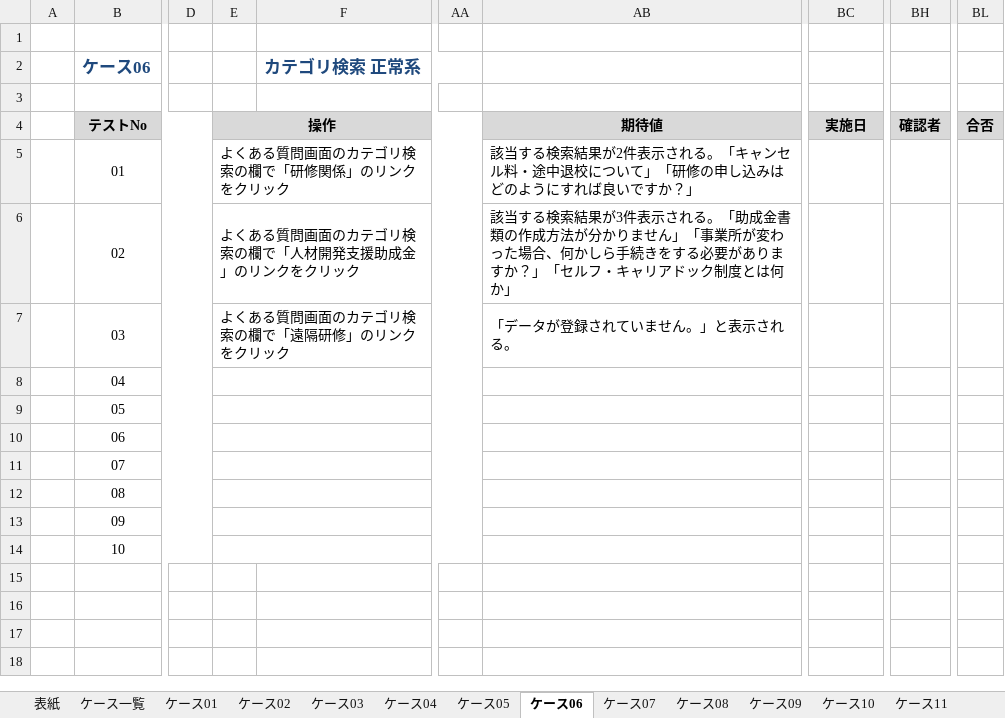
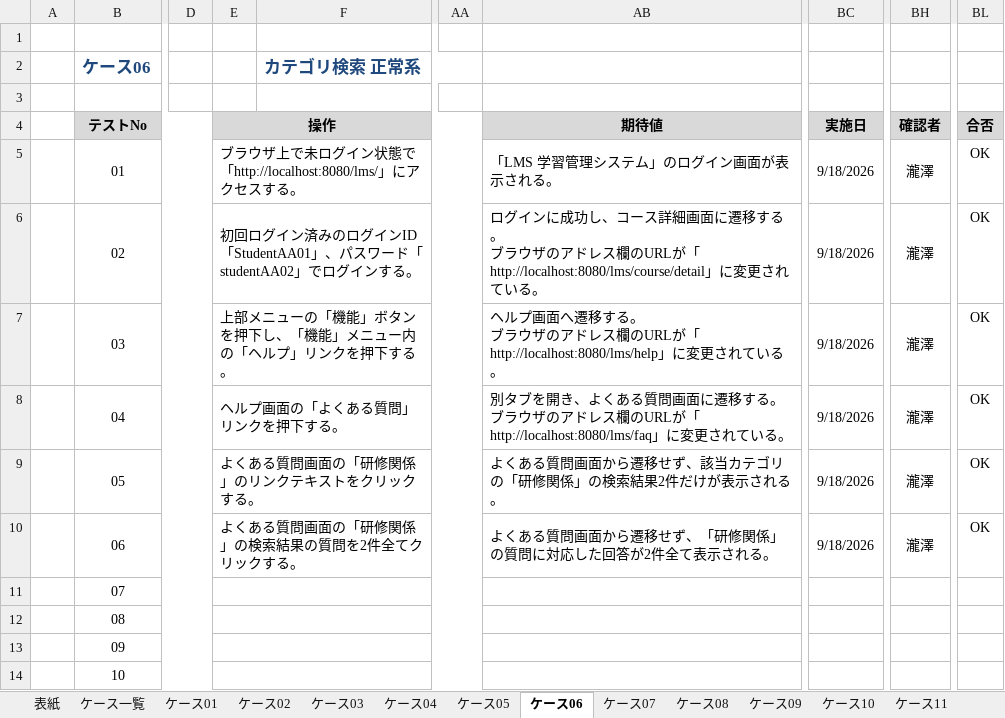
Before and after one commit to TakizawaMunehiro1227/lms-test-src-rp2-takizawa, an Excel workbook: test_code_creation_name/doc/RP2_10_結合テスト仕様書_TakizawaMunehiro.xlsx, sheet ケース06, drawn as a sheet; only a part is shown, gaps mark what is left out; values as stored, in another font and other column widths than the file's, no borders; ↵ is a line break in a cell; the diff names each change by its address in the sheet, - before the commit and + after, or states it on an @@ line.

```diff
--- a/test_code_creation_name/doc/RP2_10_結合テスト仕様書_TakizawaMunehiro.xlsx (sheet ケース06)
+++ b/test_code_creation_name/doc/RP2_10_結合テスト仕様書_TakizawaMunehiro.xlsx (sheet ケース06)
-E5 (操作): よくある質問画面のカテゴリ検索の欄で「研修関係」のリンクをクリック
+E5 (操作): ブラウザ上で未ログイン状態で「http://localhost:8080/lms/」にアクセスする。
-AB5 (期待値): 該当する検索結果が2件表示される。「キャンセル料・途中退校について」「研修の申し込みはどのようにすれば良いですか？」
+AB5 (期待値): 「LMS 学習管理システム」のログイン画面が表示される。
-BC5:BC10 (実施日): (empty)
+BC5:BC10 (実施日): 9/18/2026
-BH5:BH10 (確認者): (empty)
+BH5:BH10 (確認者): 瀧澤
-BL5:BL10 (合否): (empty)
+BL5:BL10 (合否): OK
-E6 (操作): よくある質問画面のカテゴリ検索の欄で「人材開発支援助成金」のリンクをクリック
+E6 (操作): 初回ログイン済みのログインID「StudentAA01」、パスワード「studentAA02」でログインする。
-AB6 (期待値): 該当する検索結果が3件表示される。「助成金書類の作成方法が分かりません」「事業所が変わった場合、何かしら手続きをする必要がありますか？」「セルフ・キャリアドック制度とは何か」
+AB6 (期待値): ログインに成功し、コース詳細画面に遷移する。 ↵ ブラウザのアドレス欄のURLが「http://localhost:8080/lms/course/detail」に変更されている。
-E7 (操作): よくある質問画面のカテゴリ検索の欄で「遠隔研修」のリンクをクリック
+E7 (操作): 上部メニューの「機能」ボタンを押下し、「機能」メニュー内の「ヘルプ」リンクを押下する。
-AB7 (期待値): 「データが登録されていません。」と表示される。
+AB7 (期待値): ヘルプ画面へ遷移する。 ↵ ブラウザのアドレス欄のURLが「http://localhost:8080/lms/help」に変更されている。
-E8 (操作): (empty)
+E8 (操作): ヘルプ画面の「よくある質問」リンクを押下する。
-AB8 (期待値): (empty)
+AB8 (期待値): 別タブを開き、よくある質問画面に遷移する。 ↵ ブラウザのアドレス欄のURLが「http://localhost:8080/lms/faq」に変更されている。
-E9 (操作): (empty)
+E9 (操作): よくある質問画面の「研修関係」のリンクテキストをクリックする。
-AB9 (期待値): (empty)
+AB9 (期待値): よくある質問画面から遷移せず、該当カテゴリの「研修関係」の検索結果2件だけが表示される。
-E10 (操作): (empty)
+E10 (操作): よくある質問画面の「研修関係」の検索結果の質問を2件全てクリックする。
-AB10 (期待値): (empty)
+AB10 (期待値): よくある質問画面から遷移せず、「研修関係」の質問に対応した回答が2件全て表示される。
```
Also changed, not shown: sheet ケース01, sheet ケース05, sheet ケース04, sheet ケース03, sheet ケース02, 25 other files.
